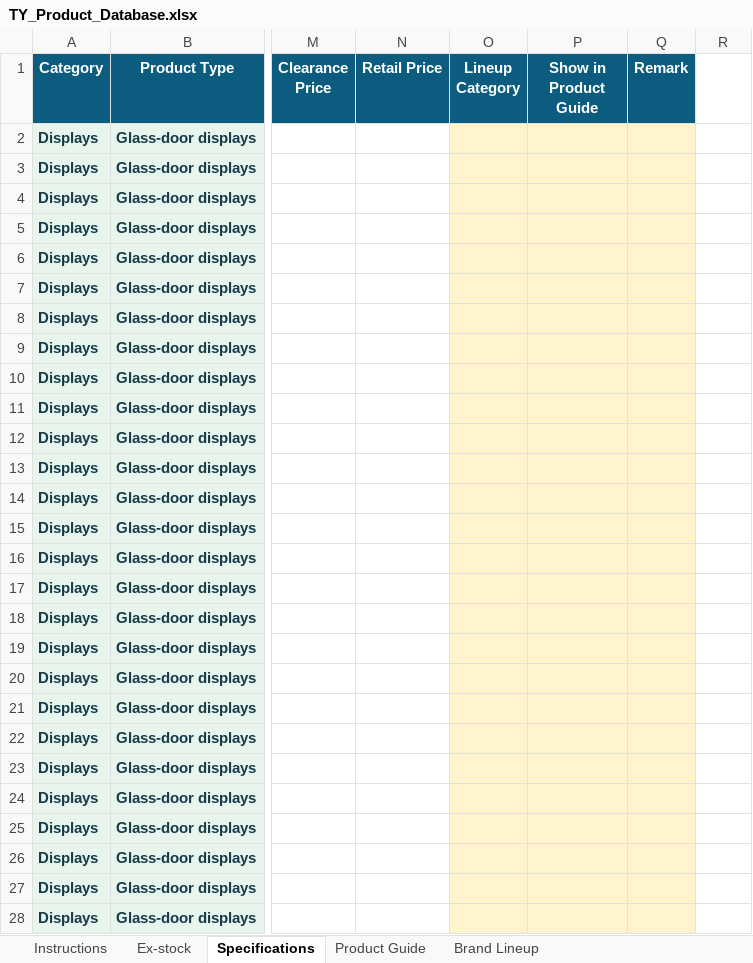
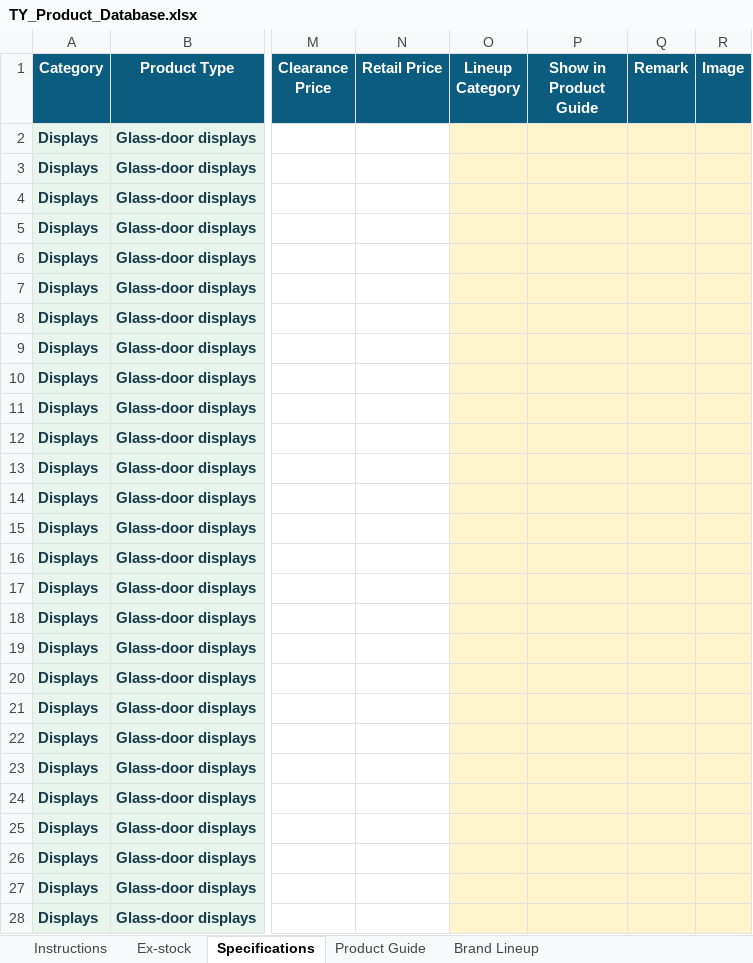
Before and after one commit to brightideas-studio/TyPIS, an Excel workbook: data/TY_Product_Database.xlsx, sheet Specifications, drawn as a sheet; only a part is shown, gaps mark what is left out; values as stored, in another font and other column widths than the file's, no borders; table styles not drawn; the diff covers the shown part only; the diff names each change by its address in the sheet, - before the commit and + after, or states it on an @@ line.

Commit message:
Add files via upload

```diff
--- a/data/TY_Product_Database.xlsx (sheet Specifications)
+++ b/data/TY_Product_Database.xlsx (sheet Specifications)
-R1: (empty)
+R1: Image
-R1 fill: none
+R1 fill: #0B5C7E
-R2:R28 fill: none
+R2:R28 fill: #FFF4CC
```
Also changed, not shown: 12 added rows, 4 edited cells and cell formats elsewhere in this sheet, sheet Instructions.
